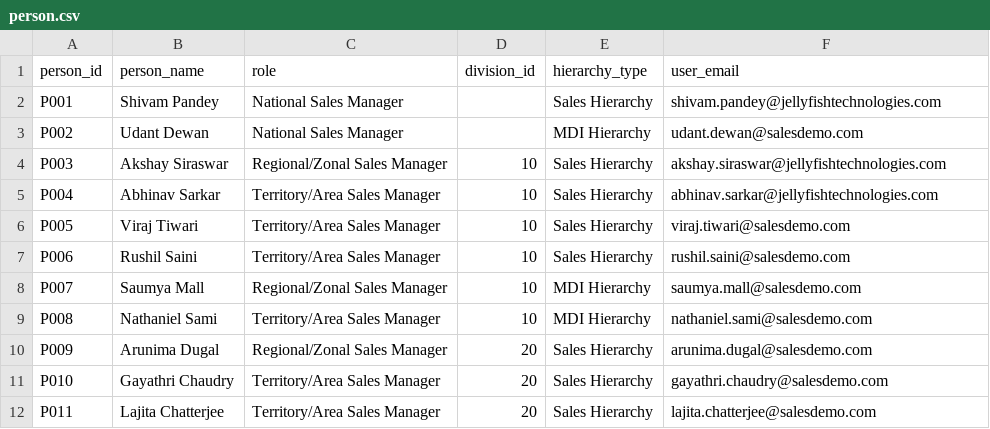
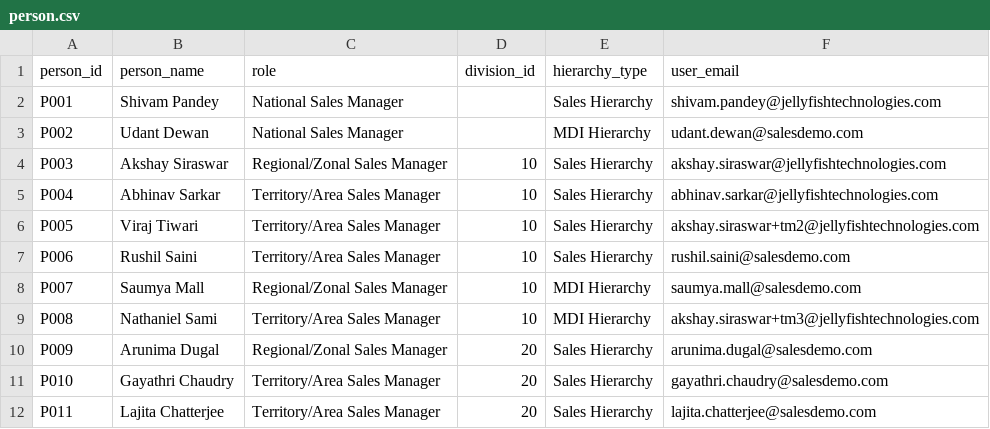
Before and after one commit to neerajkumar-jft/sdd, a CSV file: sample_data/person/person.csv, drawn as a sheet; only a part is shown.

Commit message:
Add two lateral peer personas and a one-command grant script
The demo only had the vertical ladder - Territory -> Zonal -> National -> Head
Office - which proves containment but invites the obvious dismissal: of course
the boss sees more, you gave them more rows. It never answers what a client
actually asks, which is whether one territory manager can see another's
numbers.

Two more Territory Manager logins fix that, both plus-addressed so the
invitations land in an existing inbox and no new mailbox is needed:

  * +tm2 on WSSTTY2 / Sales - a peer under the same Zonal Manager. Same rank,
    same boss, zero dealers in common (70 vs 41, overlap 0). And the three
    territories under Akshay sum exactly to his own dashboard: 70 + 41 + 64 =
    175 dealers, 10.52 + 4.73 + 6.63 = Rs 21.88 Cr. The roll-up becomes
    arithmetic you can do on a calculator in front of the client rather than a
    claim.
  * +tm3 on WSSTTY3 / MDI - the same territory code as Rushil Saini's Sales
    chain team, with a different manager and 46 entirely different dealers.
    This is the one that lands hardest because it looks like it should
    overlap, and it is exactly the bug that was found and fixed: on an earlier
    build 64 of 120 dealers resolved to both chains.

Only the email is overridden for the peers, not the name, so the roster still
reads like a sales organization rather than the same few colleagues wearing
every hat. Overrides are now looked up by (code, chain) instead of by list
index - index arithmetic is what previously made it look like Abhinav managed
WSSTTY3 when he manages WSSTTY1, and a wrong mapping there is invisible in the
data until somebody checks an answer by hand.

Also adds sql/03_grant_persona.sh. A persona needs privileges on five separate
surfaces and missing one fails without pointing at the cause - the warehouse
grant was missed once and surfaced as "not authorized to use or monitor this
SQL Endpoint" from inside Genie, which reads like a Genie fault. Six personas
by hand is 84 grants. Now one idempotent command each; verified 14/14 for all
six. access_map_* is deliberately not in what it grants.

```diff
--- a/sample_data/person/person.csv
+++ b/sample_data/person/person.csv
@@ -5,6 +5,6 @@ P003,Akshay Siraswar,Regional/Zonal Sales Manager,10,Sales Hierarchy,akshay.sira
 P004,Abhinav Sarkar,Territory/Area Sales Manager,10,Sales Hierarchy,abhinav.sarkar@jellyfishtechnologies.com
-P005,Viraj Tiwari,Territory/Area Sales Manager,10,Sales Hierarchy,viraj.tiwari@salesdemo.com
+P005,Viraj Tiwari,Territory/Area Sales Manager,10,Sales Hierarchy,akshay.siraswar+tm2@jellyfishtechnologies.com
 P006,Rushil Saini,Territory/Area Sales Manager,10,Sales Hierarchy,rushil.saini@salesdemo.com
 P007,Saumya Mall,Regional/Zonal Sales Manager,10,MDI Hierarchy,saumya.mall@salesdemo.com
-P008,Nathaniel Sami,Territory/Area Sales Manager,10,MDI Hierarchy,nathaniel.sami@salesdemo.com
+P008,Nathaniel Sami,Territory/Area Sales Manager,10,MDI Hierarchy,akshay.siraswar+tm3@jellyfishtechnologies.com
 P009,Arunima Dugal,Regional/Zonal Sales Manager,20,Sales Hierarchy,arunima.dugal@salesdemo.com
```
Also changed, not shown: 4 other files.
